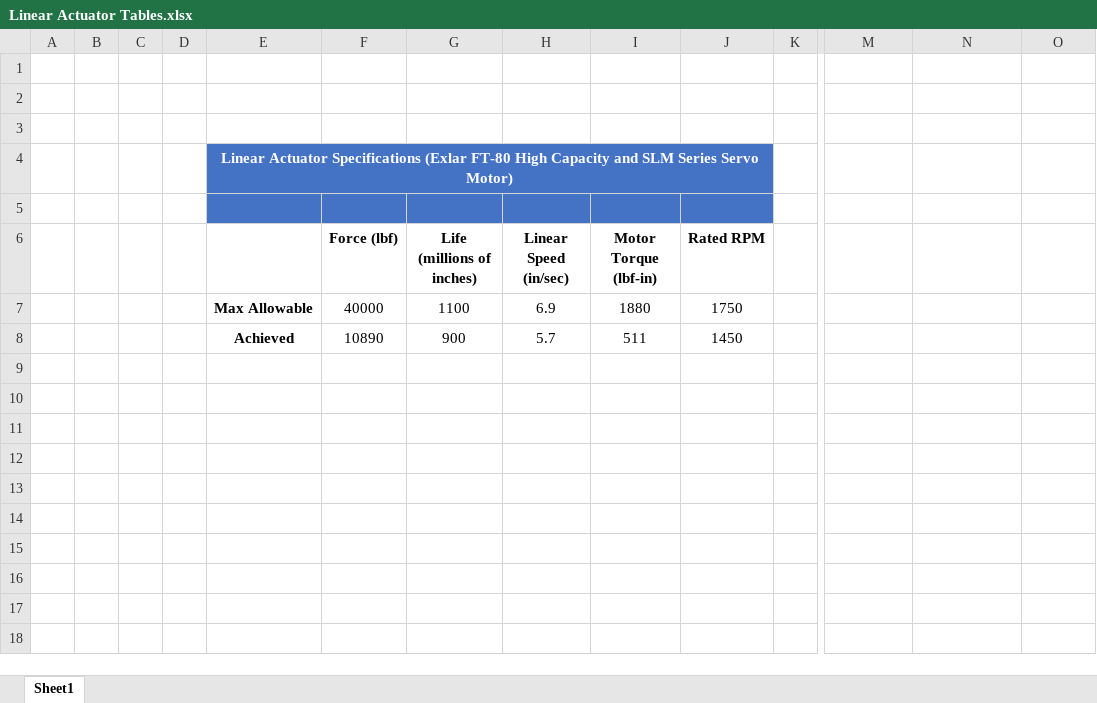
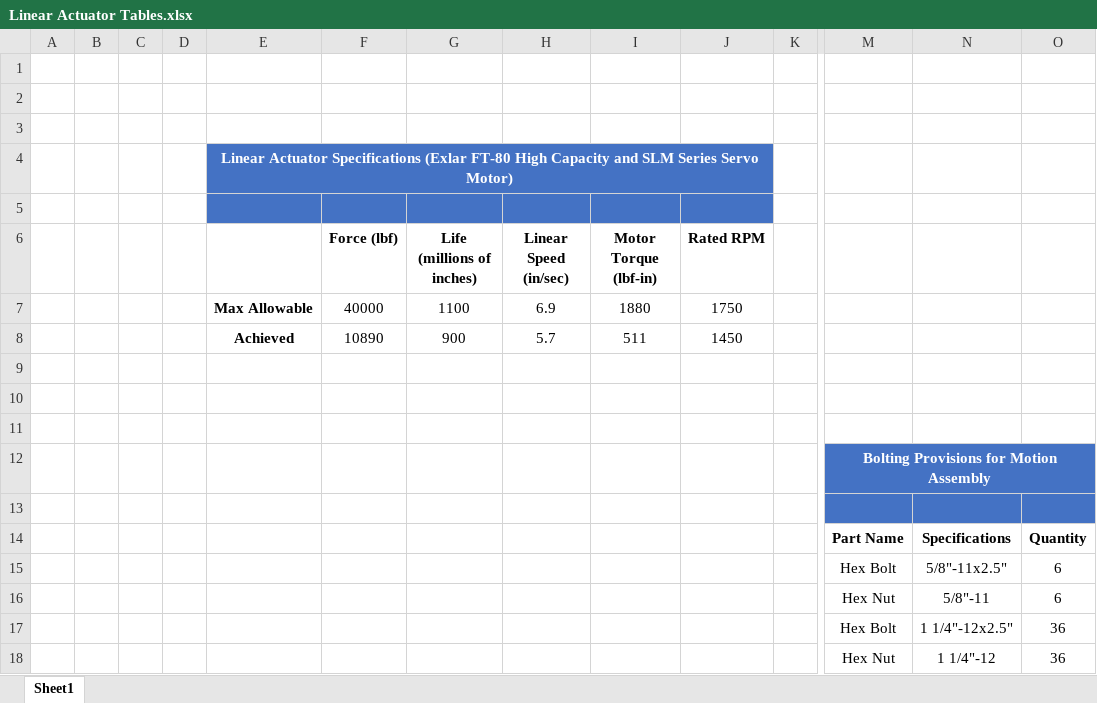
Before and after one commit to gdeshazer/YellowSubmarineSolidworks, an Excel workbook: Lab 3/Linear Actuator Tables.xlsx, sheet Sheet1, drawn as a sheet; only a part is shown, gaps mark what is left out; values as stored, in another font and other column widths than the file's, no borders; rows hold the shown columns only; the diff names each change by its address in the sheet, - before the commit and + after, or states it on an @@ line.

Commit message:
Created actuator panel mount drawing

```diff
--- a/Lab 3/Linear Actuator Tables.xlsx (sheet Sheet1)
+++ b/Lab 3/Linear Actuator Tables.xlsx (sheet Sheet1)
+row 9: (empty)
+row 10: (empty)
+row 11: (empty)
+row 12:  |  |  |  |  |  |  |  |  |  |  | Bolting Provisions for Motion Assembly
+row 13: (empty)
+row 14:  |  |  |  |  |  |  |  |  |  |  | Part Name | Specifications | Quantity
+row 15:  |  |  |  |  |  |  |  |  |  |  | Hex Bolt | 5/8"-11x2.5" | 6
+row 16:  |  |  |  |  |  |  |  |  |  |  | Hex Nut | 5/8"-11 | 6
+row 17:  |  |  |  |  |  |  |  |  |  |  | Hex Bolt | 1 1/4"-12x2.5" | 36
+row 18:  |  |  |  |  |  |  |  |  |  |  | Hex Nut | 1 1/4"-12 | 36
```
Also changed, not shown: 2 other files.
